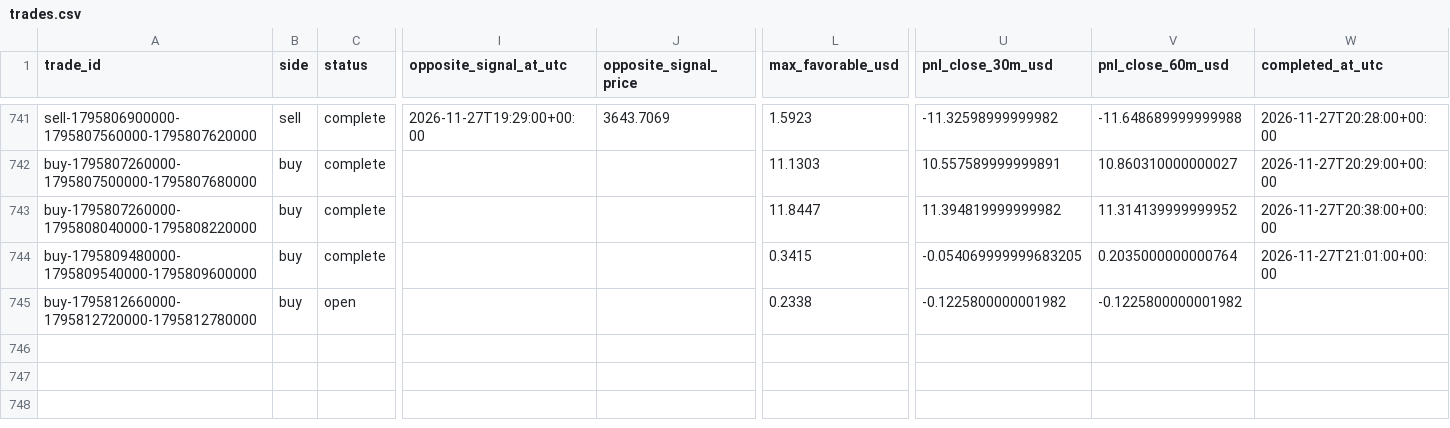
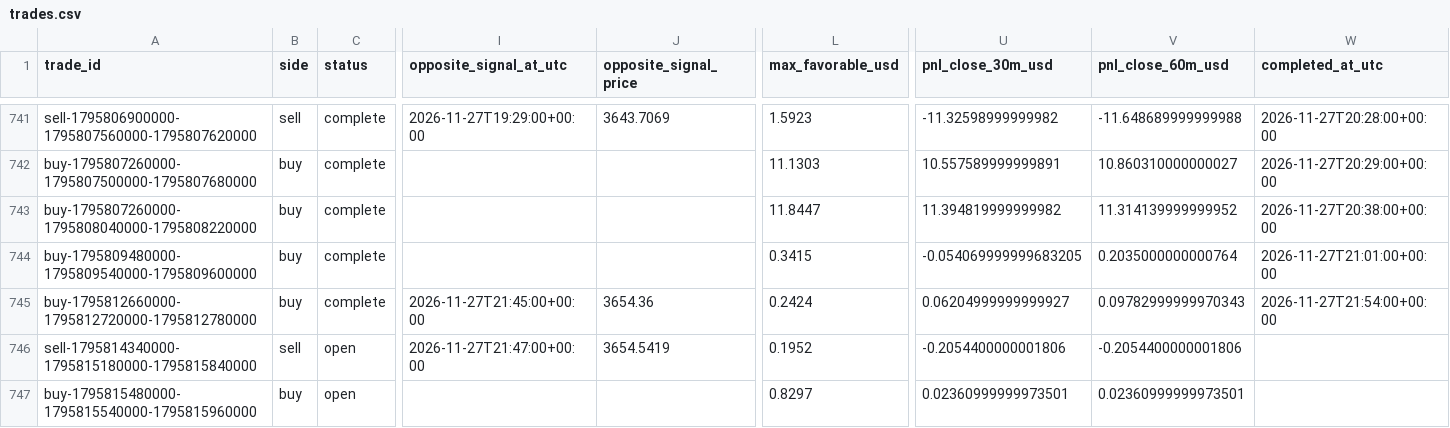
Before and after one commit to salehrbo1-cell/Alert-bot, a CSV file: research/sonic_paper/trades.csv, drawn as a sheet; only a part is shown, gaps mark what is left out; rows hold the shown columns only; the diff names each change by its address in the sheet, - before the commit and + after, or states it on an @@ line.

Commit message:
Update Samo paper-monitor observations

```diff
--- a/research/sonic_paper/trades.csv
+++ b/research/sonic_paper/trades.csv
-C745 (status): open
+C745 (status): complete
-I745 (opposite_signal_at_utc): (empty)
+I745 (opposite_signal_at_utc): 2026-11-27T21:45:00+00:00
-J745 (opposite_signal_price): (empty)
+J745 (opposite_signal_price): 3654.36
-L745 (max_favorable_usd): 0.2338
+L745 (max_favorable_usd): 0.2424
-U745 (pnl_close_30m_usd): -0.1225800000001982
+U745 (pnl_close_30m_usd): 0.06204999999999927
-V745 (pnl_close_60m_usd): -0.1225800000001982
+V745 (pnl_close_60m_usd): 0.09782999999970343
-W745 (completed_at_utc): (empty)
+W745 (completed_at_utc): 2026-11-27T21:54:00+00:00
+row 746: sell-1795814340000-1795815180000-1795815840000 | sell | open | 2026-11-27T21:47:00+00:00 | 3654.5419 | 0.1952 | -0.2054400000001806 | -0.2054400000001806
+row 747: buy-1795815480000-1795815540000-1795815960000 | buy | open |  |  | 0.8297 | 0.02360999999973501 | 0.02360999999973501
```
Also changed, not shown: research/sonic_paper/exit_rule_m5_structure.csv, research/sonic_paper/exit_rule_step_resistance.csv, 4 other files.
